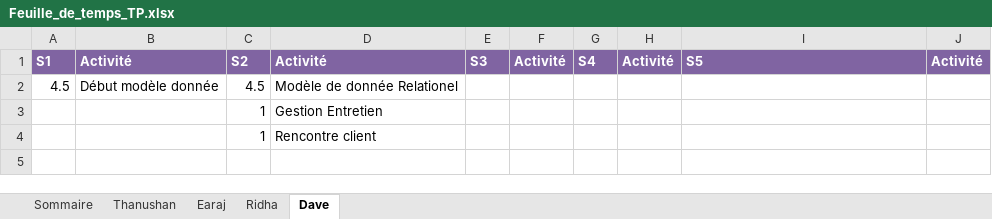
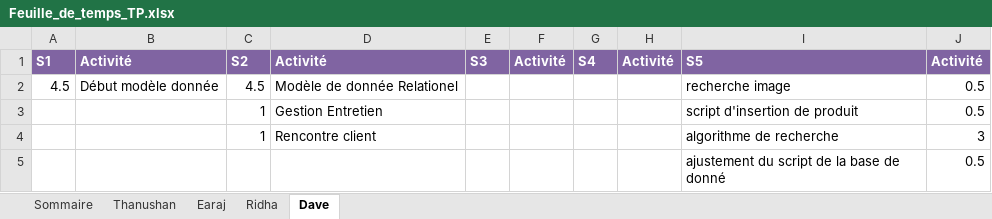
Before and after one commit to earaj/Tech2buy-webapp, an Excel workbook: Documents/Feuille_de_temps_TP.xlsx, sheet Dave, drawn as a sheet; values as stored, in another font and other column widths than the file's, no borders; the diff names each change by its address in the sheet, - before the commit and + after, or states it on an @@ line.

Commit message:
modification feuille temps

```diff
--- a/Documents/Feuille_de_temps_TP.xlsx (sheet Dave)
+++ b/Documents/Feuille_de_temps_TP.xlsx (sheet Dave)
-I2: (empty)
+I2: recherche image
-J2:J3: (empty)
+J2:J3: 0.5
-I3: (empty)
+I3: script d'insertion de produit
-I4: (empty)
+I4: algorithme de recherche
-J4: (empty)
+J4: 3
+row 5:  |  |  |  |  |  |  |  | ajustement du script de la base de donné | 0.5
```
Also changed, not shown: sheet Sommaire, 7 other files.
